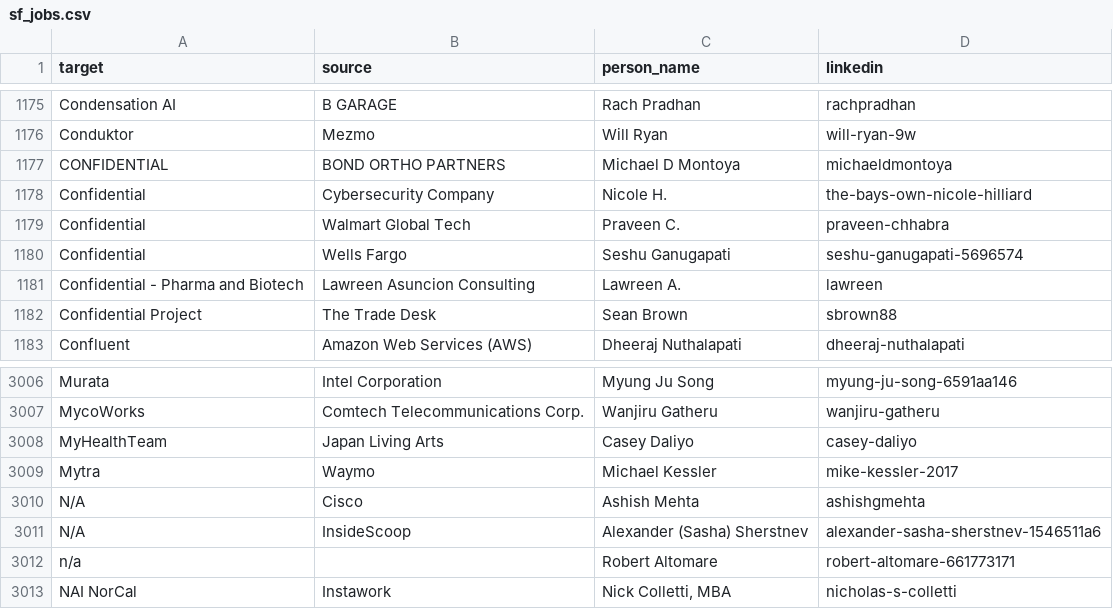
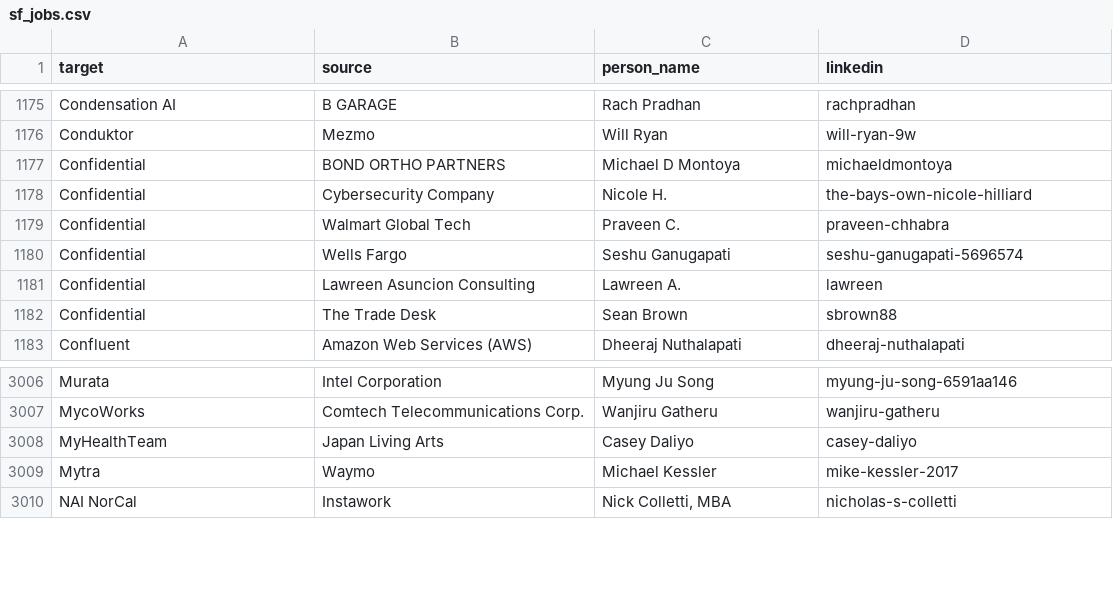
Before and after one commit to rickdavis50/cosmograph-data, a CSV file: sf_jobs.csv, drawn as a sheet; only a part is shown, gaps mark what is left out.

Commit message:
Update sf_jobs.csv

```diff
--- a/sf_jobs.csv
+++ b/sf_jobs.csv
@@ -1176,3 +1176,3 @@ Condensation AI,B GARAGE,Rach Pradhan,rachpradhan
 Conduktor,Mezmo,Will Ryan,will-ryan-9w
-CONFIDENTIAL,BOND ORTHO PARTNERS,Michael D Montoya,michaeldmontoya
+Confidential,BOND ORTHO PARTNERS,Michael D Montoya,michaeldmontoya
 Confidential,Cybersecurity Company,Nicole H.,the-bays-own-nicole-hilliard
@@ -1180,4 +1180,4 @@ Confidential,Walmart Global Tech,Praveen C.,praveen-chhabra
 Confidential,Wells Fargo,Seshu Ganugapati,seshu-ganugapati-5696574
-Confidential - Pharma and Biotech,Lawreen Asuncion Consulting,Lawreen A.,lawreen
-Confidential Project,The Trade Desk,Sean Brown,sbrown88
+Confidential,Lawreen Asuncion Consulting,Lawreen A.,lawreen
+Confidential,The Trade Desk,Sean Brown,sbrown88
 Confluent,Amazon Web Services (AWS),Dheeraj Nuthalapati,dheeraj-nuthalapati
@@ -3009,5 +3009,2 @@ MyHealthTeam,Japan Living Arts,Casey Daliyo,casey-daliyo
 Mytra,Waymo,Michael Kessler,mike-kessler-2017
-N/A,Cisco,Ashish Mehta,ashishgmehta
-N/A,InsideScoop,Alexander (Sasha) Sherstnev,alexander-sasha-sherstnev-1546511a6
-n/a,,Robert Altomare,robert-altomare-661773171
 NAI NorCal,Instawork,"Nick Colletti, MBA",nicholas-s-colletti
```
